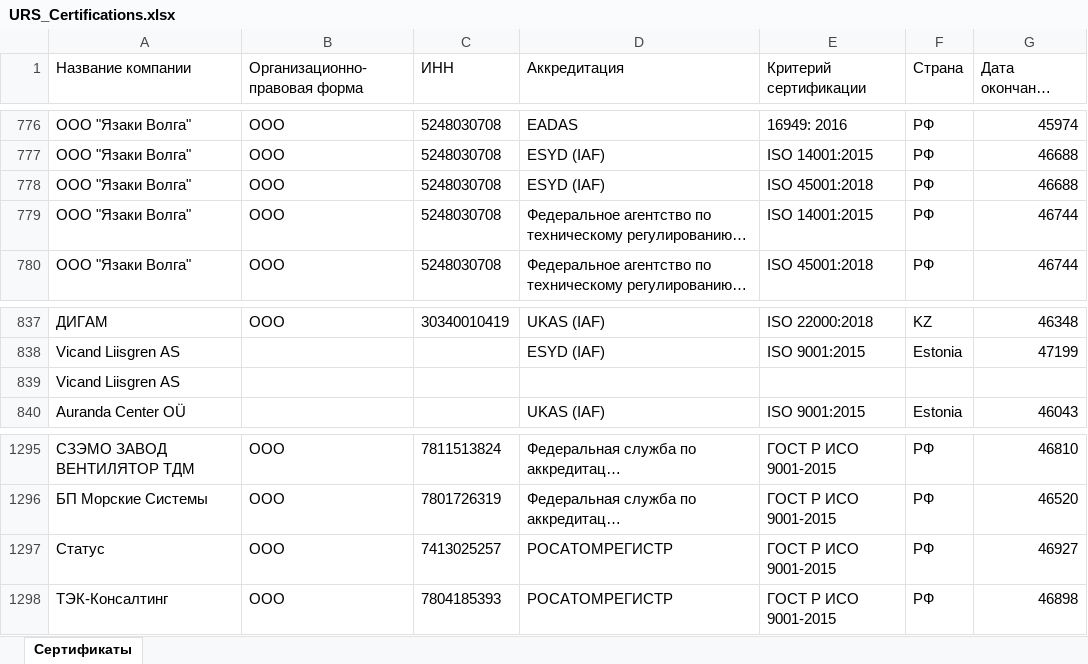
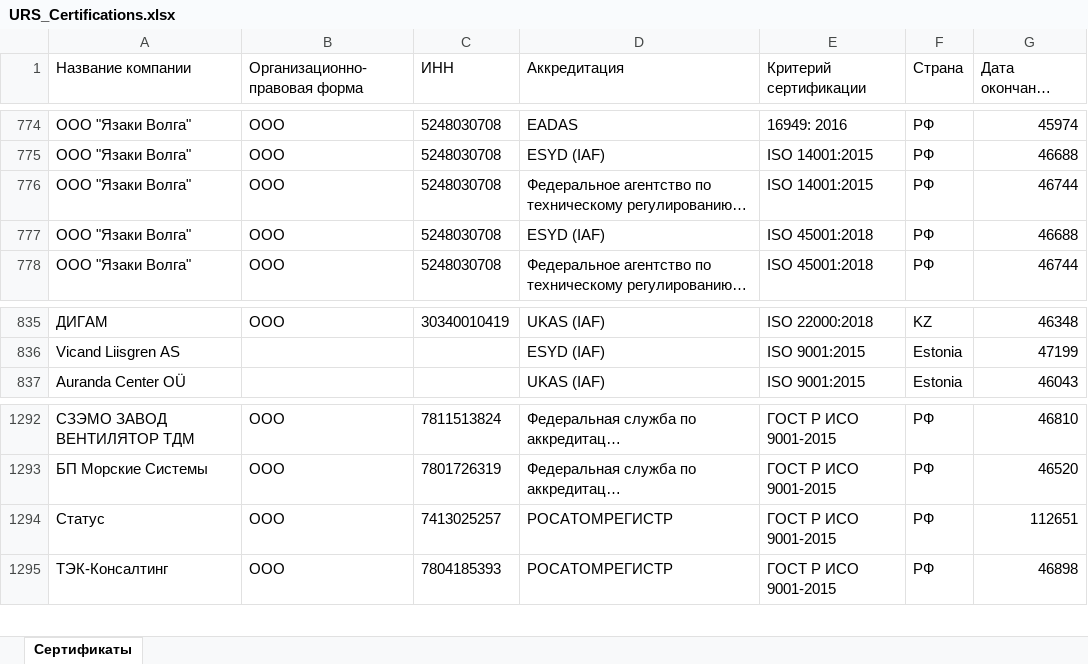
Before and after one commit to LegendaCR/Legendacompany, an Excel workbook: sites/URS/URS_Certifications/URS_Certifications.xlsx, sheet Сертификаты, drawn as a sheet; only a part is shown, gaps mark what is left out; long unchanged cells end in …; values as stored, in another font and other column widths than the file's, no borders; removed rows and columns are numbered as before the commit, all else as after; the diff covers the shown part only; the diff names each change by its address in the sheet, - before the commit and + after, or states it on an @@ line.

```diff
--- a/sites/URS/URS_Certifications/URS_Certifications.xlsx (sheet Сертификаты)
+++ b/sites/URS/URS_Certifications/URS_Certifications.xlsx (sheet Сертификаты)
@@ row 779 moved to row 776: ООО "Язаки Волга" @@
-row 839: Vicand Liisgren AS
-G1294 (Дата окончания сертификата): 46927
+G1294 (Дата окончания сертификата): 112651
```
Also changed, not shown: 1 added row, 4 removed rows and 7 edited cells elsewhere in this sheet.
